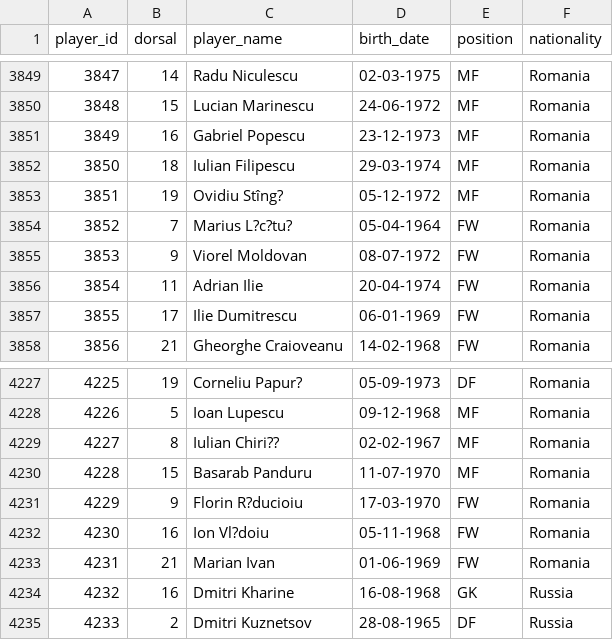
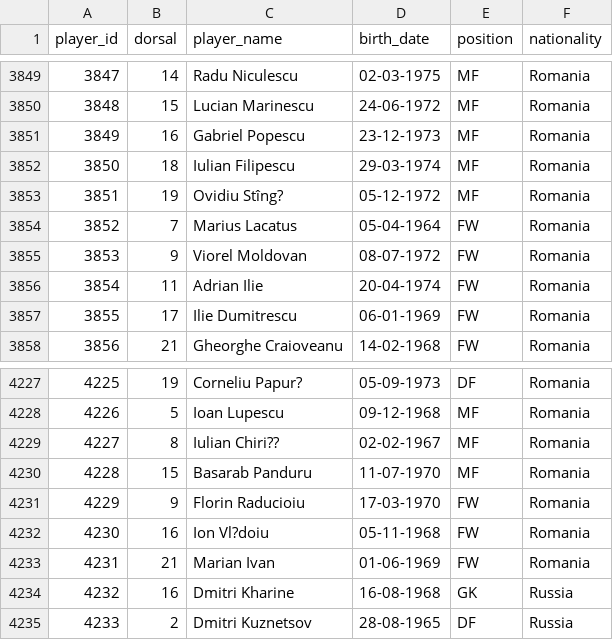
Before and after one commit to rbetis35/mundiales-futbol-datos, a CSV file: WorldCups/players/players.csv, drawn as a sheet; only a part is shown, gaps mark what is left out; the diff names each change by its address in the sheet, - before the commit and + after, or states it on an @@ line.

Commit message:
Update players.csv

```diff
--- a/WorldCups/players/players.csv
+++ b/WorldCups/players/players.csv
-C3854 (player_name): Marius L?c?tu?
+C3854 (player_name): Marius Lacatus
-C4231 (player_name): Florin R?ducioiu
+C4231 (player_name): Florin Raducioiu
```
